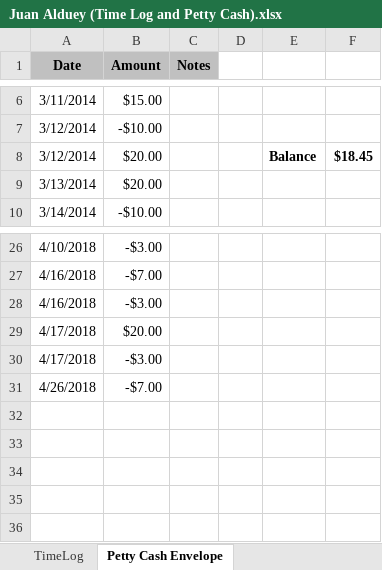
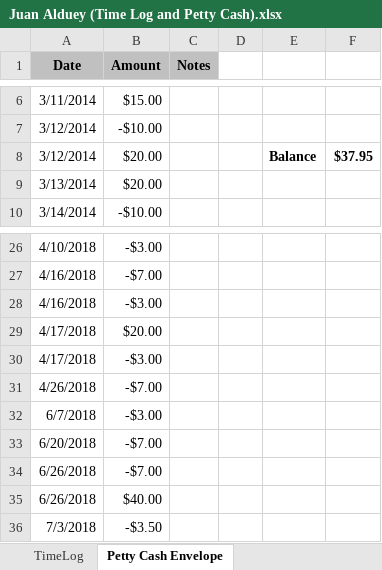
Before and after one commit to juanalduey/Cecilia-Metheny, an Excel workbook: Juan Alduey (Time Log and Petty Cash).xlsx, sheet Petty Cash Envelope, drawn as a sheet; only a part is shown, gaps mark what is left out; values as stored, in another font and other column widths than the file's, no borders; conditional formats not drawn; the diff names each change by its address in the sheet, - before the commit and + after, or states it on an @@ line.

```diff
--- a/Juan Alduey (Time Log and Petty Cash).xlsx (sheet Petty Cash Envelope)
+++ b/Juan Alduey (Time Log and Petty Cash).xlsx (sheet Petty Cash Envelope)
-F8: $18.45
+F8: $37.95
+row 32: 6/7/2018 | -$3.00
+row 33: 6/20/2018 | -$7.00
+row 34: 6/26/2018 | -$7.00
+row 35: 6/26/2018 | $40.00
+row 36: 7/3/2018 | -$3.50
```
Also changed, not shown: sheet TimeLog, hidden cells, CM Sheet (by Juan Alduey).xlsm, LM Sheet (by Juan Alduey).xlsx, 13 other files.
